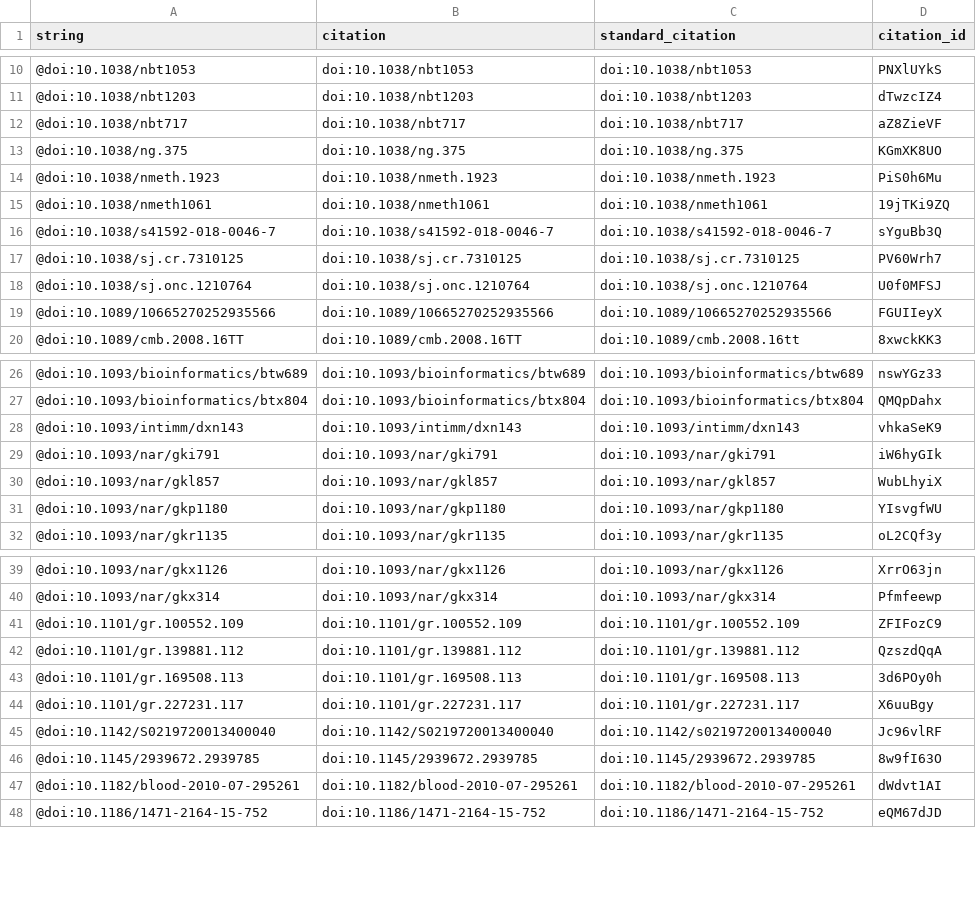
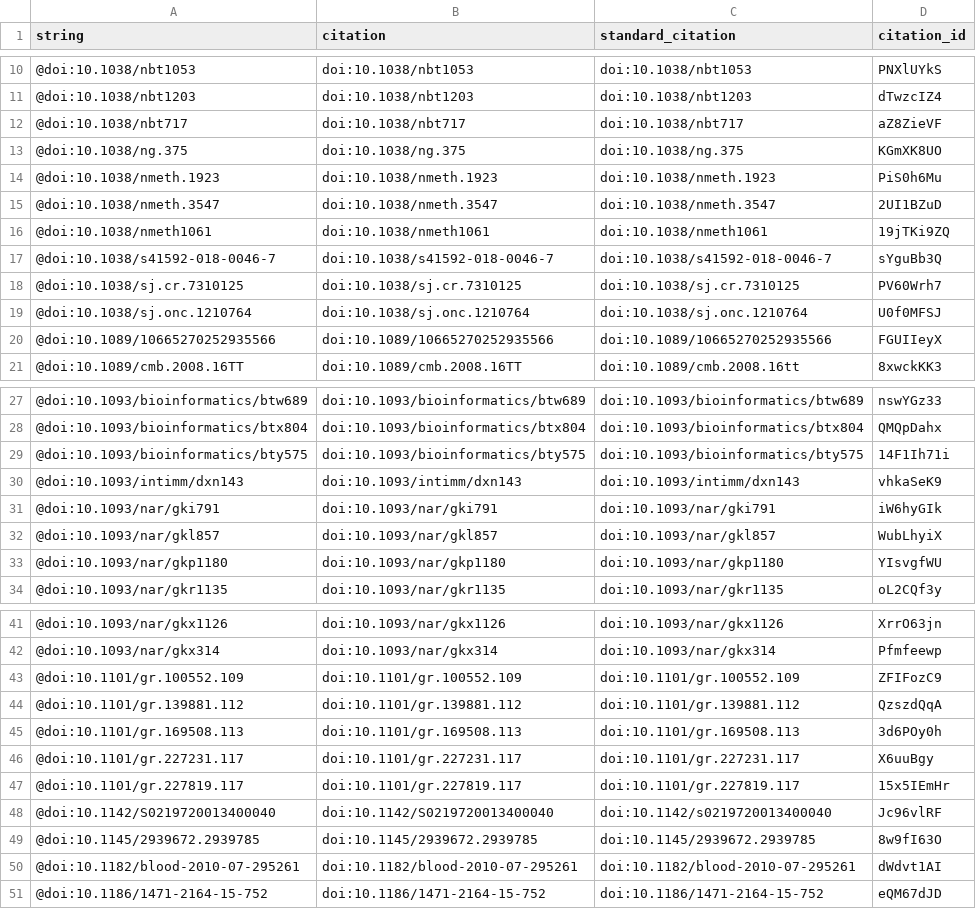
Before and after one commit to simonvh/gimmemotifs-manuscript, a TSV file: citations.tsv, drawn as a sheet; only a part is shown, gaps mark what is left out; the diff names each change by its address in the sheet, - before the commit and + after, or states it on an @@ line.

```diff
--- a/citations.tsv
+++ b/citations.tsv
+row 15: @doi:10.1038/nmeth.3547 | doi:10.1038/nmeth.3547 | doi:10.1038/nmeth.3547 | 2UI1BZuD
+row 29: @doi:10.1093/bioinformatics/bty575 | doi:10.1093/bioinformatics/bty575 | doi:10.1093/bioinformatics/bty575 | 14F1Ih71i
+row 47: @doi:10.1101/gr.227819.117 | doi:10.1101/gr.227819.117 | doi:10.1101/gr.227819.117 | 15x5IEmHr
```
Also changed, not shown: 5 other files.
